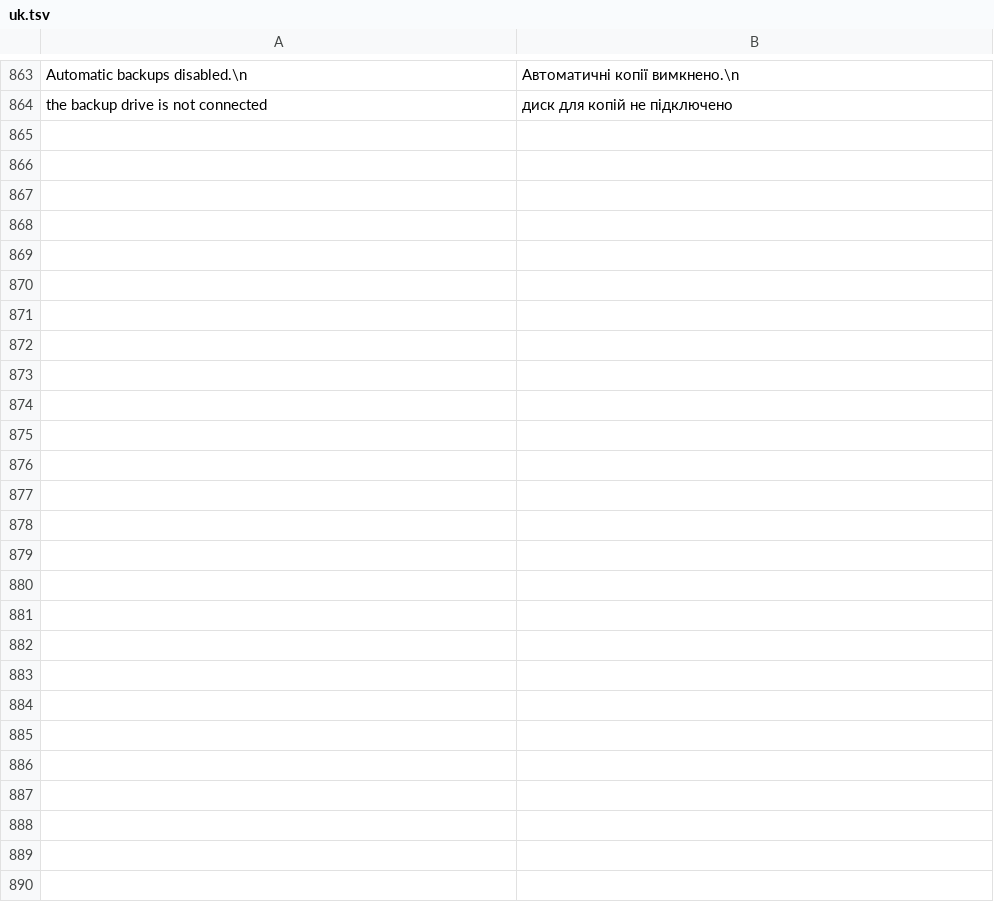
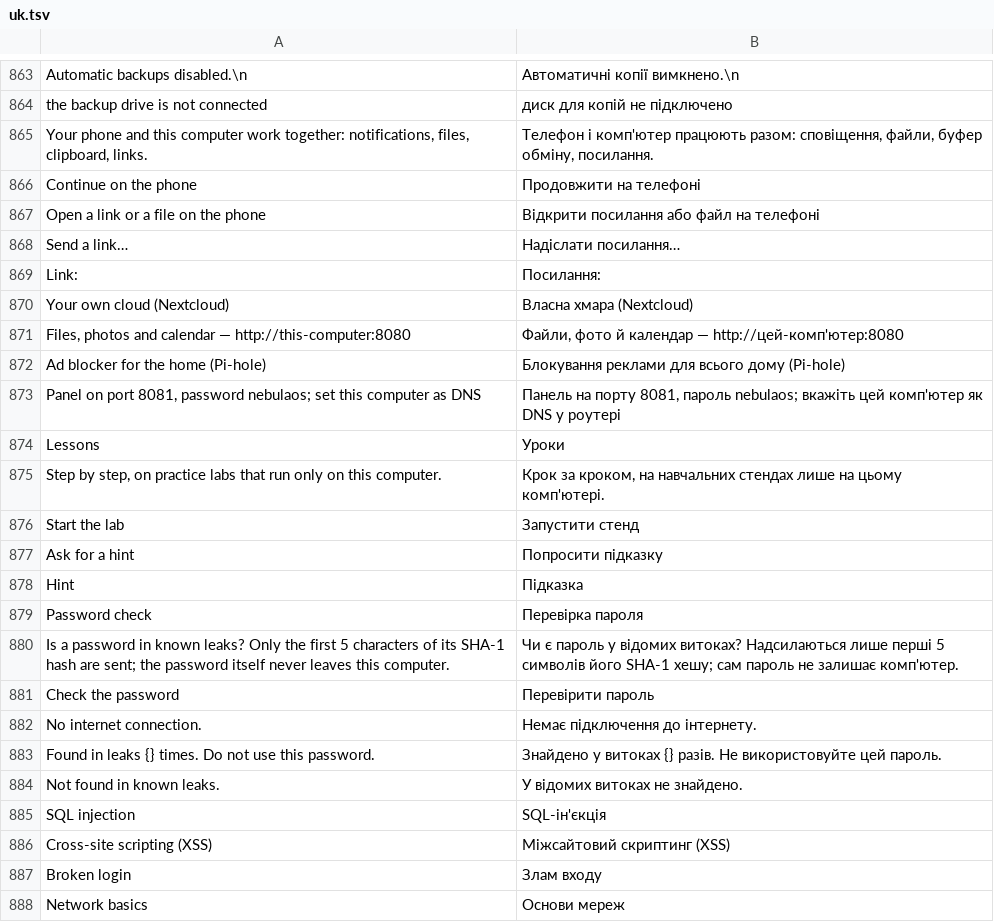
Before and after one commit to matvijaskiv-svg/NebulaOS, a TSV file: desktop/usr/share/nebulaos/i18n/uk.tsv, drawn as a sheet; only a part is shown, gaps mark what is left out; the diff names each change by its address in the sheet, - before the commit and + after, or states it on an @@ line.

Commit message:
NebulaOS 0.9.1: Nebula Link (phone, send links), one-click Nextcloud and Pi-hole, Lessons and Password check in Toolkit

```diff
--- a/desktop/usr/share/nebulaos/i18n/uk.tsv
+++ b/desktop/usr/share/nebulaos/i18n/uk.tsv
+row 865: Your phone and this computer work together: notifications, files, clipboard, links. | Телефон і комп'ютер працюють разом: сповіщення, файли, буфер обміну, посилання.
+row 866: Continue on the phone | Продовжити на телефоні
+row 867: Open a link or a file on the phone | Відкрити посилання або файл на телефоні
+row 868: Send a link… | Надіслати посилання…
+row 869: Link: | Посилання:
+row 870: Your own cloud (Nextcloud) | Власна хмара (Nextcloud)
+row 871: Files, photos and calendar — http://this-computer:8080 | Файли, фото й календар — http://цей-комп'ютер:8080
+row 872: Ad blocker for the home (Pi-hole) | Блокування реклами для всього дому (Pi-hole)
+row 873: Panel on port 8081, password nebulaos; set this computer as DNS | Панель на порту 8081, пароль nebulaos; вкажіть цей комп'ютер як DNS у роутері
+row 874: Lessons | Уроки
+row 875: Step by step, on practice labs that run only on this computer. | Крок за кроком, на навчальних стендах лише на цьому комп'ютері.
+row 876: Start the lab | Запустити стенд
+row 877: Ask for a hint | Попросити підказку
+row 878: Hint | Підказка
+row 879: Password check | Перевірка пароля
+row 880: Is a password in known leaks? Only the first 5 characters of its SHA-1 hash are sent; the password itself never leaves this computer. | Чи є пароль у відомих витоках? Надсилаються лише перші 5 символів його SHA-1 хешу; сам пароль не залишає комп'ютер.
+row 881: Check the password | Перевірити пароль
+row 882: No internet connection. | Немає підключення до інтернету.
+row 883: Found in leaks {} times. Do not use this password. | Знайдено у витоках {} разів. Не використовуйте цей пароль.
+row 884: Not found in known leaks. | У відомих витоках не знайдено.
+row 885: SQL injection | SQL-ін'єкція
+row 886: Cross-site scripting (XSS) | Міжсайтовий скриптинг (XSS)
+row 887: Broken login | Злам входу
+row 888: Network basics | Основи мереж
```
Also changed, not shown: desktop/usr/share/nebulaos/i18n/it.tsv, desktop/usr/share/nebulaos/i18n/ru.tsv, 14 other files.
